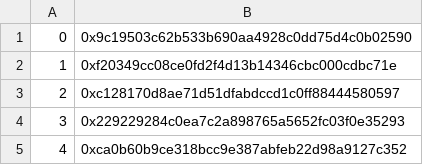
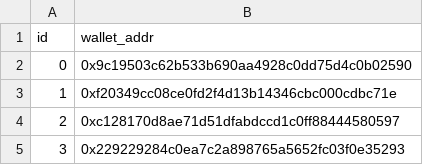
Before and after one commit to 0xPlutusLabs/uniswap-deepdive-notebooks, a CSV file: commonLPs_from_all_networks.csv, drawn as a sheet; only a part is shown; the shorter side is filled out with more unchanged rows.

```diff
--- a/commonLPs_from_all_networks.csv
+++ b/commonLPs_from_all_networks.csv
@@ -1 +1,2 @@
+id,wallet_addr
 0,0x9c19503c62b533b690aa4928c0dd75d4c0b02590
```
Also changed, not shown: 1 other file.
